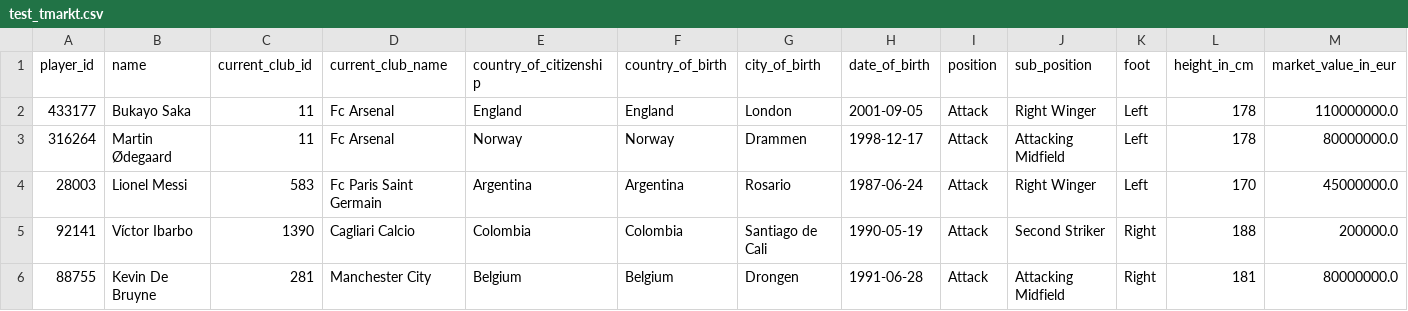
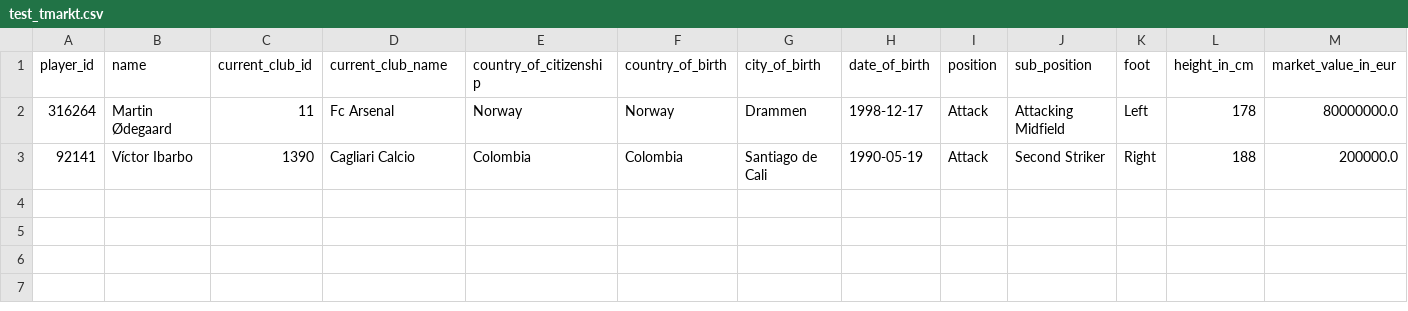
Before and after one commit to arulgundam/GuessFootballer, a CSV file: test_tmarkt.csv, drawn as a sheet; only a part is shown; rows hold the shown columns only; the diff names each change by its address in the sheet, - before the commit and + after, or states it on an @@ line.

```diff
--- a/test_tmarkt.csv
+++ b/test_tmarkt.csv
-row 2: 433177 | Bukayo Saka | 11 | Fc Arsenal | England | England | London | 2001-09-05 | Attack | Right Winger | Left | 178 | 110000000.0
-row 4: 28003 | Lionel Messi | 583 | Fc Paris Saint Germain | Argentina | Argentina | Rosario | 1987-06-24 | Attack | Right Winger | Left | 170 | 45000000.0
-row 6: 88755 | Kevin De Bruyne | 281 | Manchester City | Belgium | Belgium | Drongen | 1991-06-28 | Attack | Attacking Midfield | Right | 181 | 80000000.0
```
Also changed, not shown: 2 other files.
